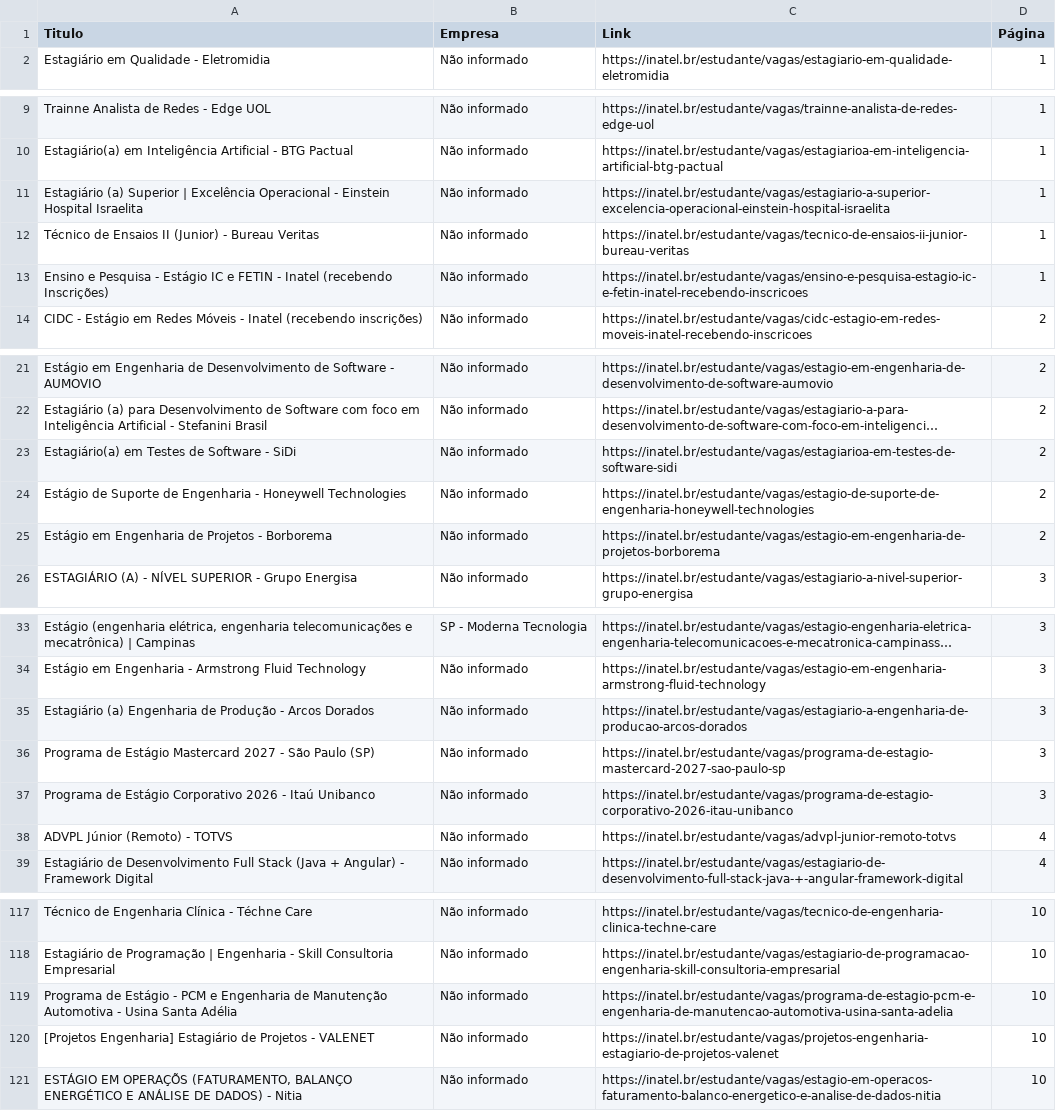
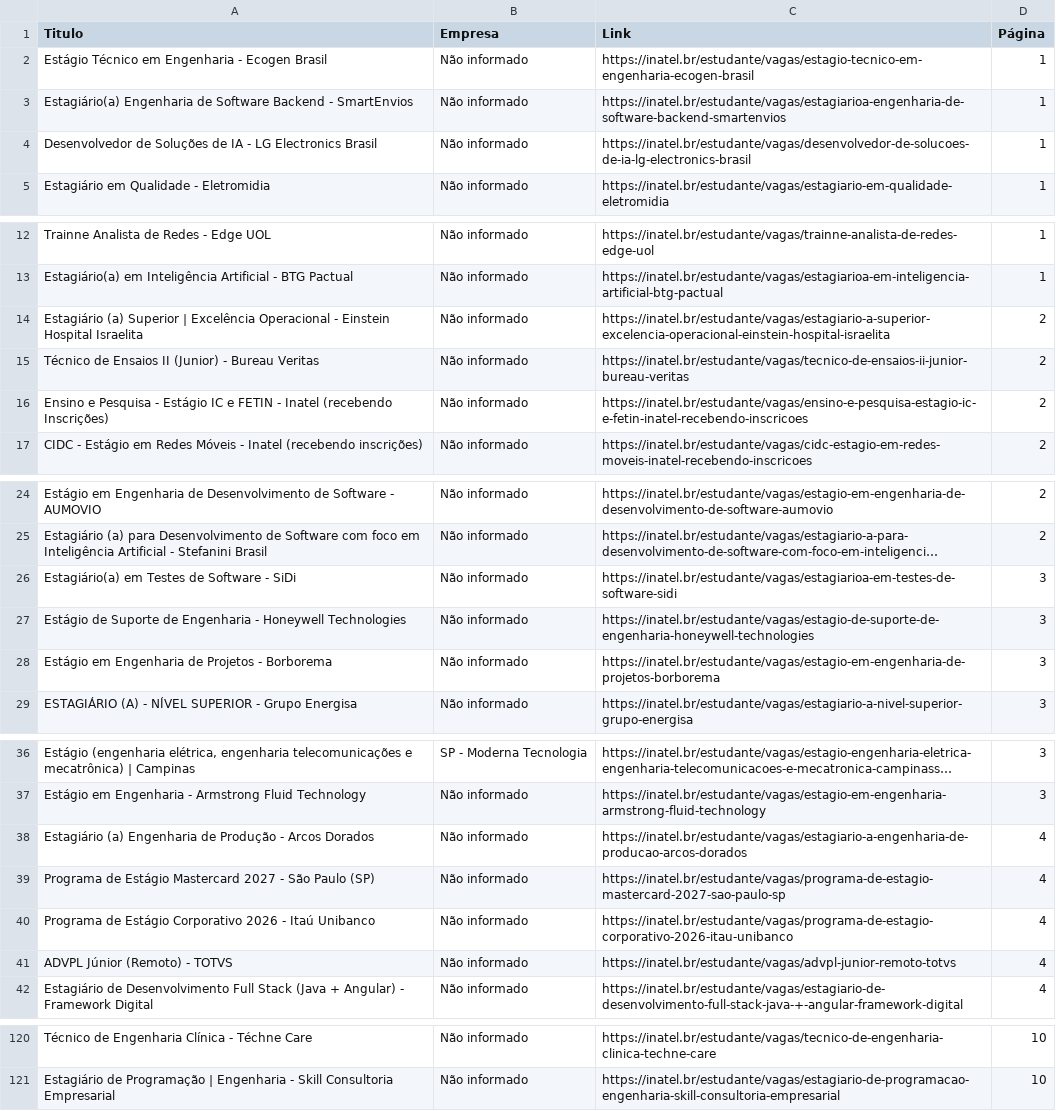
Before and after one commit to Joao0015/inatel-vagas-bot2.0, a CSV file: vagas_estagio_inatel.csv, drawn as a sheet; only a part is shown, gaps mark what is left out; long unchanged cells end in …; removed rows and columns are numbered as before the commit, all else as after; the diff covers the shown part only; the diff names each change by its address in the sheet, - before the commit and + after, or states it on an @@ line.

```diff
--- a/vagas_estagio_inatel.csv
+++ b/vagas_estagio_inatel.csv
+row 2: Estágio Técnico em Engenharia - Ecogen Brasil | Não informado | https://inatel.br/estudante/vagas/estagio-tecnico-em-engenharia-ecogen-brasil | 1
+row 3: Estagiário(a) Engenharia de Software Backend - SmartEnvios | Não informado | https://inatel.br/estudante/vagas/estagiarioa-engenharia-de-software-backend-smartenvios | 1
+row 4: Desenvolvedor de Soluções de IA - LG Electronics Brasil | Não informado | https://inatel.br/estudante/vagas/desenvolvedor-de-solucoes-de-ia-lg-electronics-brasil | 1
-D14:D16 (Página): 1
+D14:D16 (Página): 2
-D26:D28 (Página): 2
+D26:D28 (Página): 3
-D38:D40 (Página): 3
+D38:D40 (Página): 4
-row 119: Programa de Estágio - PCM e Engenharia de Manutenção Automotiva - Usina Santa Adélia | Não informado | https://inatel.br/estudante/vagas/programa-de-estagio-pcm-e-engenharia-de-manutencao-automotiva-usina-santa-adelia | 10
-row 120: [Projetos Engenharia] Estagiário de Projetos - VALENET | Não informado | https://inatel.br/estudante/vagas/projetos-engenharia-estagiario-de-projetos-valenet | 10
-row 121: ESTÁGIO EM OPERAÇÕS (FATURAMENTO, BALANÇO ENERGÉTICO E ANÁLISE DE DADOS) - Nitia | Não informado | https://inatel.br/estudante/vagas/estagio-em-operacos-faturamento-balanco-energetico-e-analise-de-dados-nitia | 10
```
Also changed, not shown: 18 edited cells elsewhere in this file.
